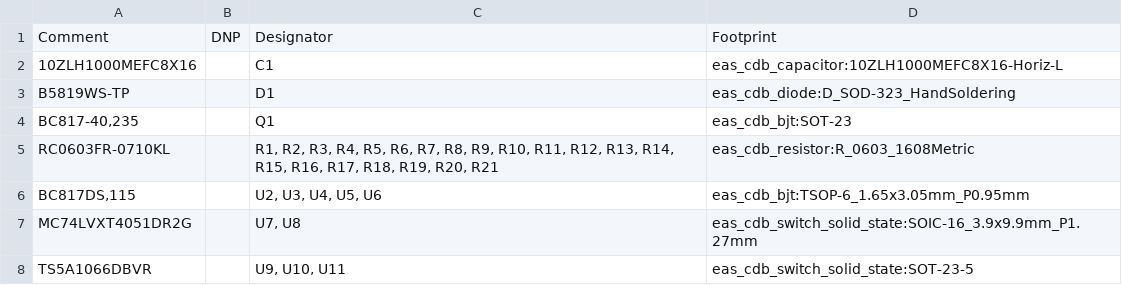
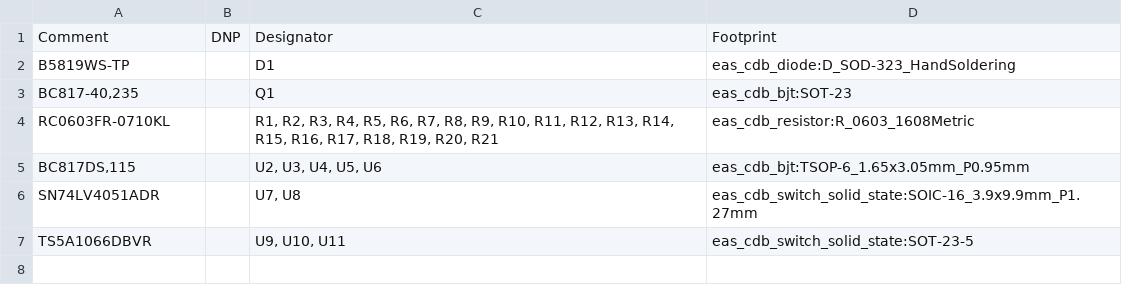
Before and after one commit to sideprojectslab/blue-64, a CSV file: development/hardware/v0/bom.csv (was development/hardware/bom.csv), drawn as a sheet.

```diff
--- a/development/hardware/bom.csv
+++ b/development/hardware/v0/bom.csv
@@ -1,3 +1,2 @@
 "Comment","DNP","Designator","Footprint"
-"10ZLH1000MEFC8X16","","C1","eas_cdb_capacitor:10ZLH1000MEFC8X16-Horiz-L"
 "B5819WS-TP","","D1","eas_cdb_diode:D_SOD-323_HandSoldering"
@@ -6,3 +5,3 @@
 "BC817DS,115","","U2, U3, U4, U5, U6","eas_cdb_bjt:TSOP-6_1.65x3.05mm_P0.95mm"
-"MC74LVXT4051DR2G","","U7, U8","eas_cdb_switch_solid_state:SOIC-16_3.9x9.9mm_P1.27mm"
+"SN74LV4051ADR","","U7, U8","eas_cdb_switch_solid_state:SOIC-16_3.9x9.9mm_P1.27mm"
 "TS5A1066DBVR","","U9, U10, U11","eas_cdb_switch_solid_state:SOT-23-5"
```
Also changed, not shown: 34 other files.
